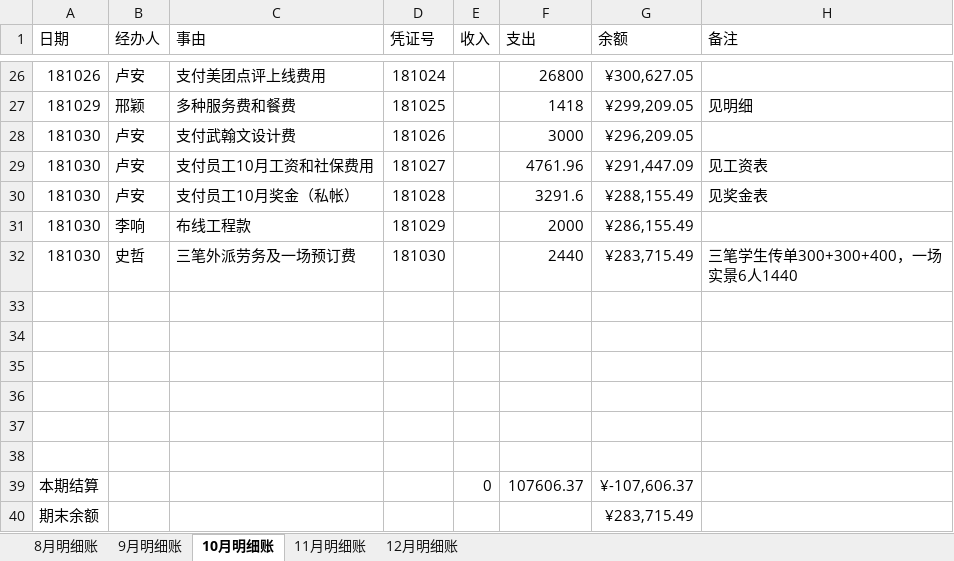
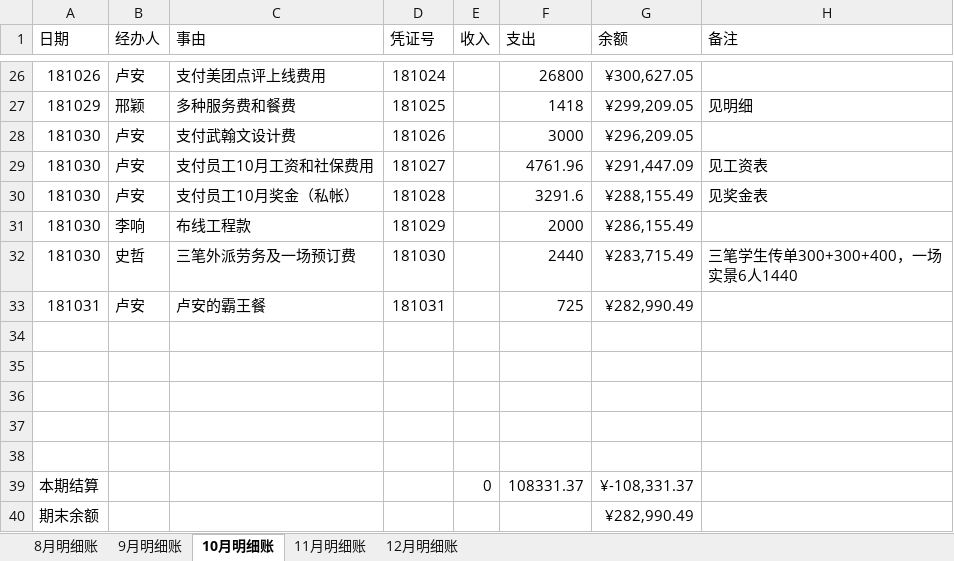
Before and after one commit to laa6202/work_doc, an Excel workbook: 21D项目/03财务资料/01账本/推理馆明细账2018.xlsx, sheet 10月明细账, drawn as a sheet; only a part is shown, gaps mark what is left out; values as stored, in another font and other column widths than the file's, no borders; removed rows and columns are numbered as before the commit, all else as after; the diff names each change by its address in the sheet, - before the commit and + after, or states it on an @@ line.

```diff
--- a/21D项目/03财务资料/01账本/推理馆明细账2018.xlsx (sheet 10月明细账)
+++ b/21D项目/03财务资料/01账本/推理馆明细账2018.xlsx (sheet 10月明细账)
+row 33: 181031 | 卢安 | 卢安的霸王餐 | 181031 |  | 725 | ¥282,990.49
-row 38: (empty)
-F39 (支出): 107606.37
+F39 (支出): 108331.37
-G39 (余额): ¥-107,606.37
+G39 (余额): ¥-108,331.37
-G40 (余额): ¥283,715.49
+G40 (余额): ¥282,990.49
```
Also changed, not shown: 1 other file.
